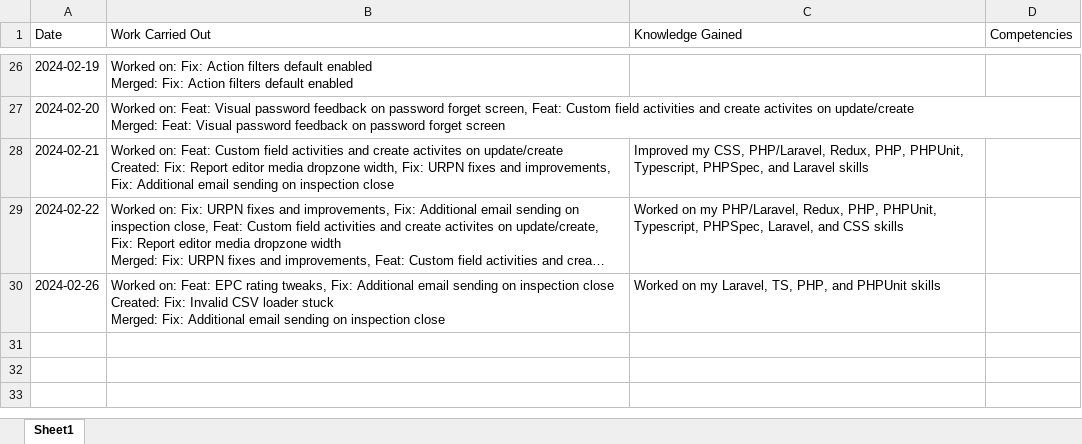
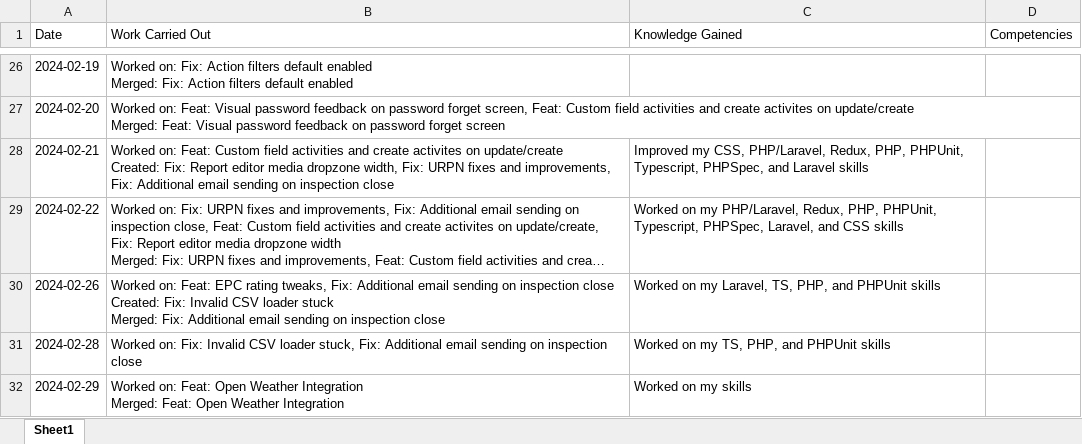
Before and after one commit to JoshH775/GHScribe, an Excel workbook: static/diary.xlsx, sheet Sheet1, drawn as a sheet; only a part is shown, gaps mark what is left out; long unchanged cells end in …; values as stored, in another font and other column widths than the file's, no borders; ↵ is a line break in a cell; the diff names each change by its address in the sheet, - before the commit and + after, or states it on an @@ line.

Commit message:
Added support to pick specific date with diary post

```diff
--- a/static/diary.xlsx (sheet Sheet1)
+++ b/static/diary.xlsx (sheet Sheet1)
+row 31: 2024-02-28 | Worked on: Fix: Invalid CSV loader stuck, Fix: Additional email sending on inspection close | Worked on my TS, PHP, and PHPUnit skills
+row 32: 2024-02-29 | Worked on: Feat: Open Weather Integration ↵ Merged: Feat: Open Weather Integration | Worked on my skills
```
Also changed, not shown: 2 other files.
